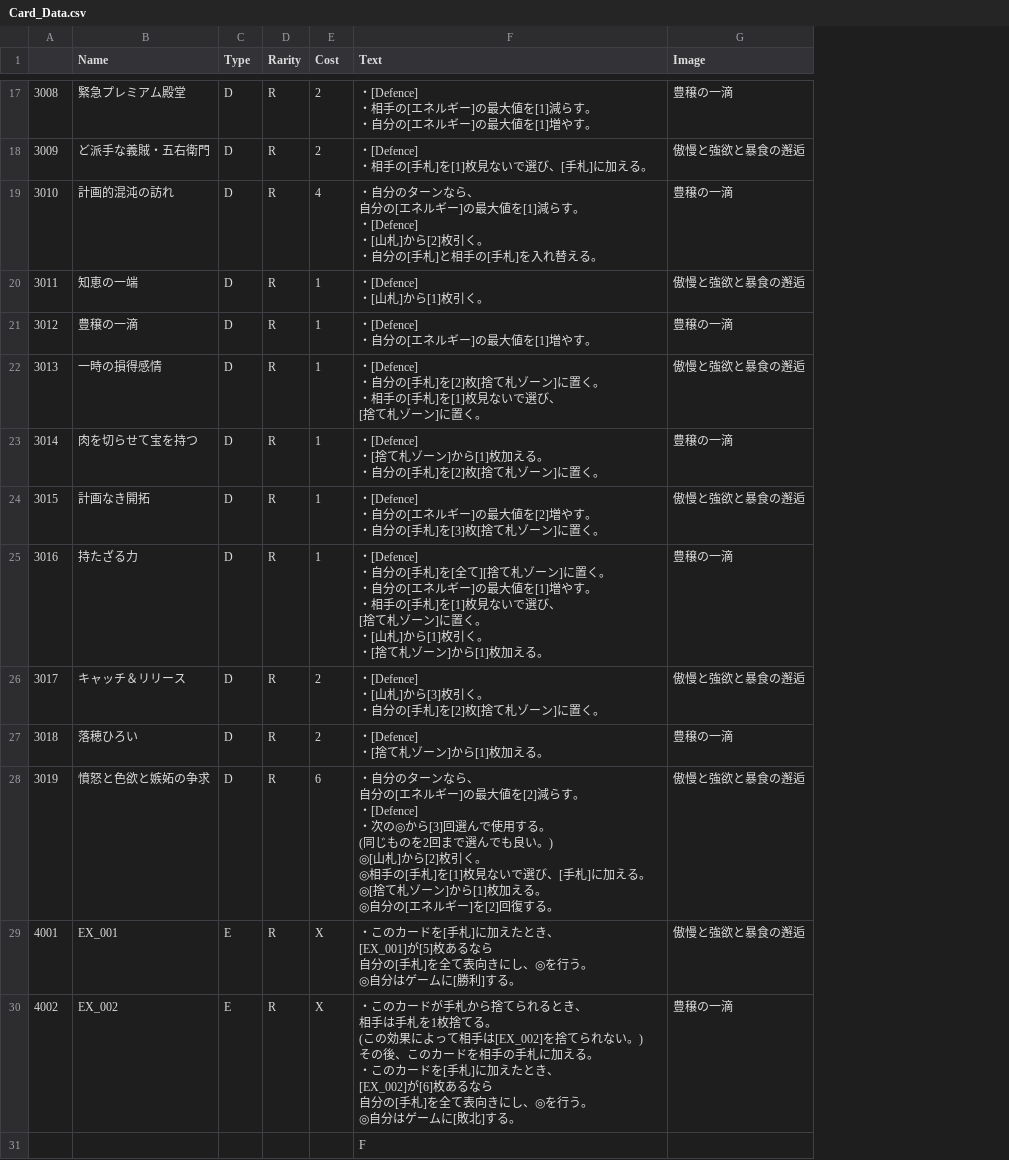
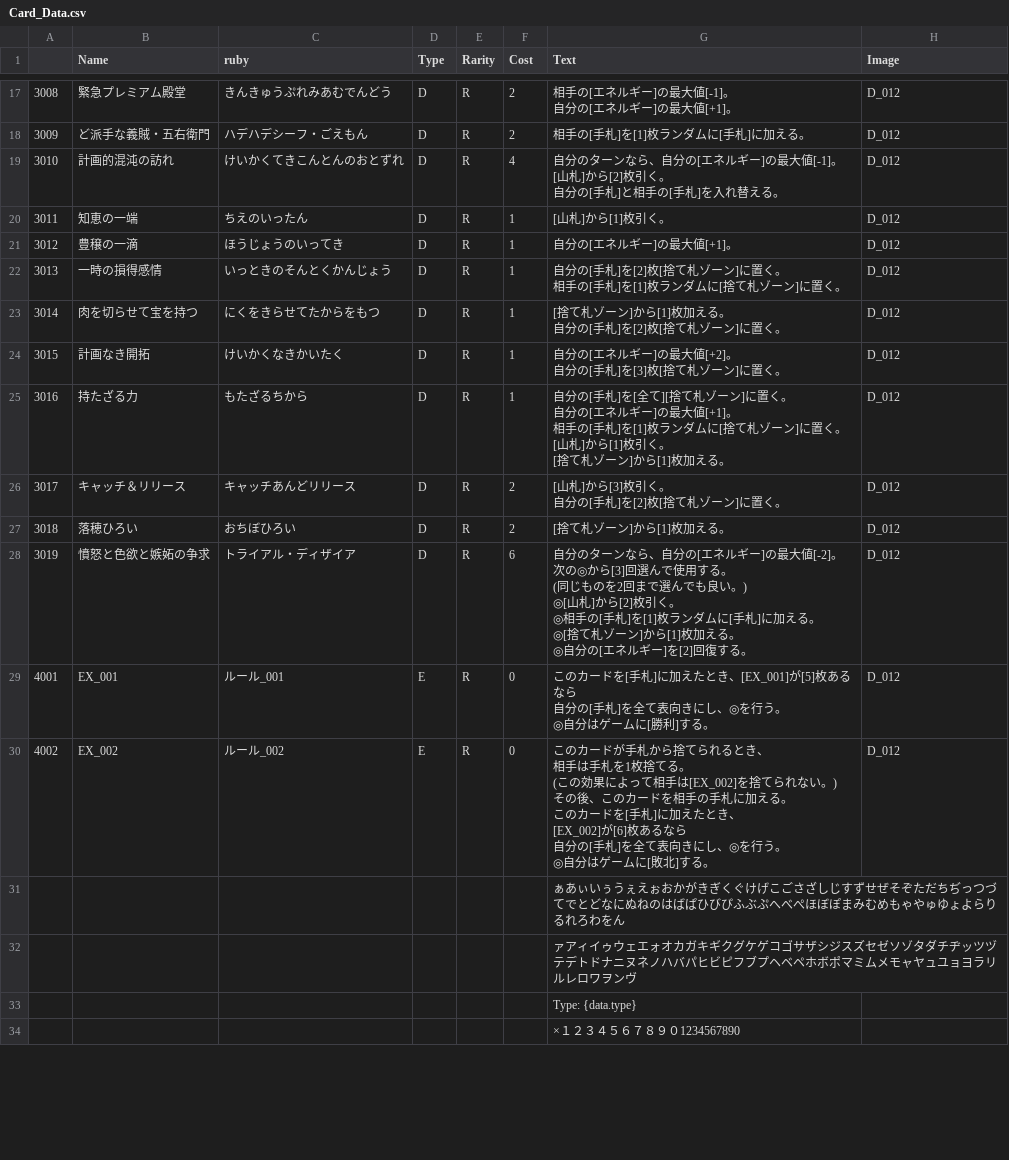
Before and after one commit to sca-yuki-motobe22csc0018/DuoFortuneONE, a CSV file: Assets/StreamingAssets/Card_Data.csv, drawn as a sheet; only a part is shown, gaps mark what is left out; addresses are those after the commit; rows hold the shown columns only; ↵ is a line break in a cell; the diff covers the shown part only; the diff names each change by its address in the sheet, - before the commit and + after, or states it on an @@ line.

```diff
--- a/Assets/StreamingAssets/Card_Data.csv
+++ b/Assets/StreamingAssets/Card_Data.csv
+column C (ruby), rows 17-30: きんきゅうぷれみあむでんどう | ハデハデシーフ・ごえもん | けいかくてきこんとんのおとずれ | ちえのいったん | ほうじょうのいってき | いっときのそんとくかんじょう | にくをきらせてたからをもつ | けいかくなきかいたく | もたざるちから | キャッチあんどリリース | おちぼひろい | トライアル・ディザイア | ルール_001 | ルール_002
-G17 (Text): ・[Defence] ↵ ・相手の[エネルギー]の最大値を[1]減らす。 ↵ ・自分の[エネルギー]の最大値を[1]増やす。
+G17 (Text): 相手の[エネルギー]の最大値[-1]。 ↵ 自分の[エネルギー]の最大値[+1]。
-H17 (Image): 豊穣の一滴
+H17 (Image): D_012
-G18 (Text): ・[Defence] ↵ ・相手の[手札]を[1]枚見ないで選び、[手札]に加える。
+G18 (Text): 相手の[手札]を[1]枚ランダムに[手札]に加える。
-H18 (Image): 傲慢と強欲と暴食の邂逅
+H18 (Image): D_012
-G19 (Text): ・自分のターンなら、 ↵ 自分の[エネルギー]の最大値を[1]減らす。 ↵ ・[Defence] ↵ ・[山札]から[2]枚引く。 ↵ ・自分の[…
+G19 (Text): 自分のターンなら、自分の[エネルギー]の最大値[-1]。 ↵ [山札]から[2]枚引く。 ↵ 自分の[…
-H19 (Image): 豊穣の一滴
+H19 (Image): D_012
-G20 (Text): ・[Defence] ↵ ・[山札]から[1]枚引く。
+G20 (Text): [山札]から[1]枚引く。
-H20 (Image): 傲慢と強欲と暴食の邂逅
+H20 (Image): D_012
-G21 (Text): ・[Defence] ↵ ・自分の[エネルギー]の最大値を[1]増やす。
+G21 (Text): 自分の[エネルギー]の最大値[+1]。
-H21 (Image): 豊穣の一滴
+H21 (Image): D_012
-G22 (Text): ・[Defence] ↵ ・自分の[手札]を[2]枚[捨て札ゾーン]に置く。 ↵ ・相手の[手札]を[1]枚見ないで選び、 ↵ [捨て札…
+G22 (Text): 自分の[手札]を[2]枚[捨て札ゾーン]に置く。 ↵ 相手の[手札]を[1]枚ランダムに[捨て札…
-H22 (Image): 傲慢と強欲と暴食の邂逅
+H22 (Image): D_012
-G23 (Text): ・[Defence] ↵ ・[捨て札ゾーン]から[1]枚加える。 ↵ ・自分の[…
+G23 (Text): [捨て札ゾーン]から[1]枚加える。 ↵ 自分の[…
-H23 (Image): 豊穣の一滴
+H23 (Image): D_012
-G24 (Text): ・[Defence] ↵ ・自分の[エネルギー]の最大値を[2]増やす。 ↵ ・自分の[…
+G24 (Text): 自分の[エネルギー]の最大値[+2]。 ↵ 自分の[…
-H24 (Image): 傲慢と強欲と暴食の邂逅
+H24 (Image): D_012
-G25 (Text): ・[Defence] ↵ ・自分の[手札]を[全て][捨て札ゾーン]に置く。 ↵ ・自分の[エネルギー]の最大値を[1]増やす。 ↵ ・相手の[手札]を[1]枚見ないで選び、 ↵ [捨て札ゾーン]に置く。 ↵ ・[山札]から[1]枚引く。 ↵ ・[捨て札…
+G25 (Text): 自分の[手札]を[全て][捨て札ゾーン]に置く。 ↵ 自分の[エネルギー]の最大値[+1]。 ↵ 相手の[手札]を[1]枚ランダムに[捨て札ゾーン]に置く。 ↵ [山札]から[1]枚引く。 ↵ [捨て札…
-H25 (Image): 豊穣の一滴
+H25 (Image): D_012
-G26 (Text): ・[Defence] ↵ ・[山札]から[3]枚引く。 ↵ ・自分の[手札]を[2]枚[捨て札ゾーン]に置く。
+G26 (Text): [山札]から[3]枚引く。 ↵ 自分の[手札]を[2]枚[捨て札ゾーン]に置く。
-H26 (Image): 傲慢と強欲と暴食の邂逅
+H26 (Image): D_012
-G27 (Text): ・[Defence] ↵ ・[捨て札ゾーン]から[1]枚加える。
+G27 (Text): [捨て札ゾーン]から[1]枚加える。
-H27 (Image): 豊穣の一滴
+H27 (Image): D_012
-G28 (Text): ・自分のターンなら、 ↵ 自分の[エネルギー]の最大値を[2]減らす。 ↵ ・[Defence] ↵ ・次の◎から[3]回選んで使用する。 ↵ (同じものを2回まで選んでも良い。) ↵ ◎[山札]から[2]枚引く。 ↵ ◎相手の[手札]を[1]枚見ないで選び、[手札]…
+G28 (Text): 自分のターンなら、自分の[エネルギー]の最大値[-2]。 ↵ 次の◎から[3]回選んで使用する。 ↵ (同じものを2回まで選んでも良い。) ↵ ◎[山札]から[2]枚引く。 ↵ ◎相手の[手札]を[1]枚ランダムに[手札]…
-H28:H29 (Image): 傲慢と強欲と暴食の邂逅
+H28:H29 (Image): D_012
-F29:F30 (Cost): X
+F29:F30 (Cost): 0
-G29 (Text): ・このカードを[手札]に加えたとき、 ↵ [EX_001]が[5]枚…
+G29 (Text): このカードを[手札]に加えたとき、[EX_001]が[5]枚…
-G30 (Text): ・このカードが手札から捨てられるとき、 ↵ 相手は手札を1枚捨てる。 ↵ (この効果によって相手は[EX_002]を捨てられない。) ↵ その後、このカードを相手の手札に加える。 ↵ ・このカー…
+G30 (Text): このカードが手札から捨てられるとき、 ↵ 相手は手札を1枚捨てる。 ↵ (この効果によって相手は[EX_002]を捨てられない。) ↵ その後、このカードを相手の手札に加える。 ↵ このカー…
-H30 (Image): 豊穣の一滴
+H30 (Image): D_012
-G31 (Text): F
+G31 (Text): ぁあぃいぅうぇえぉおかがきぎくぐけげこごさざしじすずせぜそぞただちぢっつづてでとどなにぬねのはばぱひびぴふぶぷへべぺほぼぽまみむめもゃやゅゆょよらりるれろわをん
+row 32:  |  |  |  |  |  | ァアィイゥウェエォオカガキギクグケゲコゴサザシジスズセゼソゾタダチヂッツヅテデトドナニヌネノハバパヒビピフブプヘベペホボポマミムメモャヤュユョヨラリルレロワヲンヴ
+row 33:  |  |  |  |  |  | Type: {data.type}
+row 34:  |  |  |  |  |  | ×１２３４５６７８９０1234567890
```
Also changed, not shown: 5 added rows and 30 edited cells elsewhere in this file, 42 other files.
